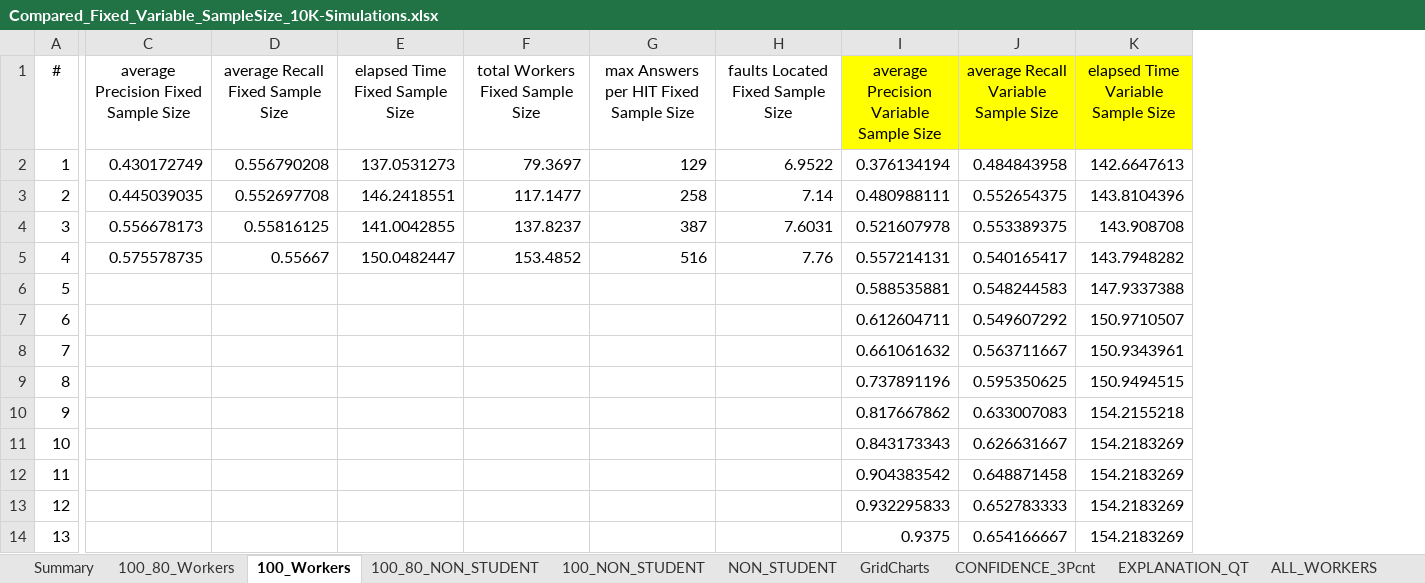
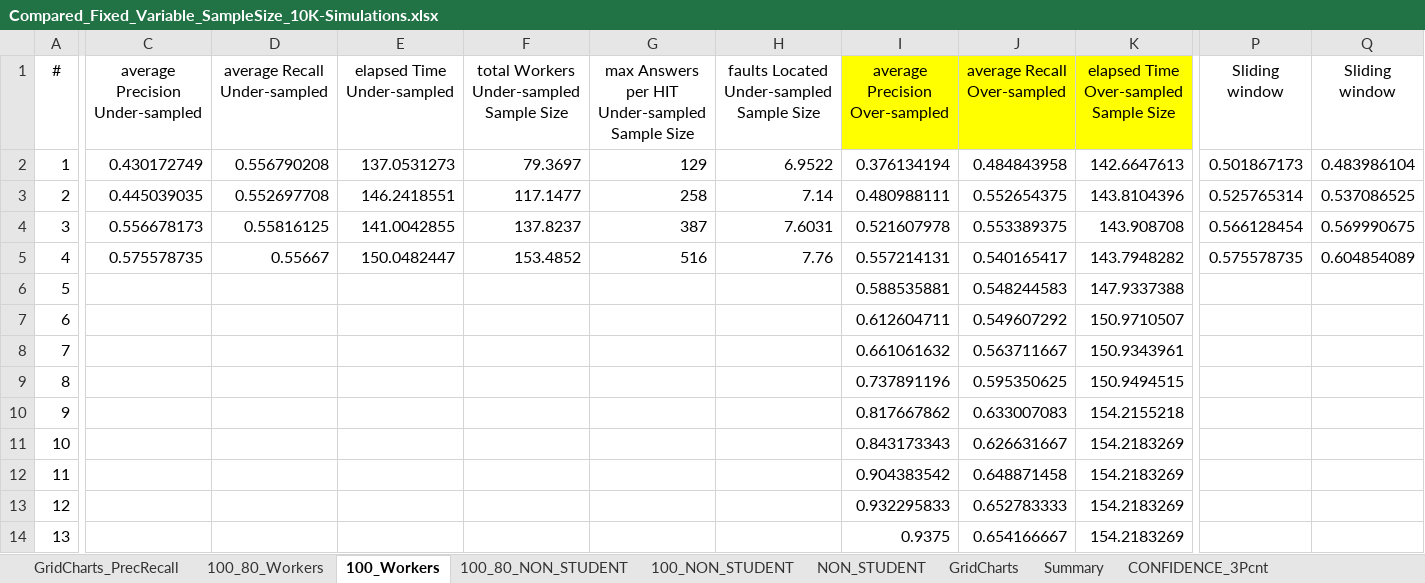
Before and after one commit to christianadriano/photinus-analytics, an Excel workbook: montecarloBootstrap/Compared_Fixed_Variable_SampleSize_10K-Simulations.xlsx, sheet 100_Workers, drawn as a sheet; only a part is shown, gaps mark what is left out; values as stored, in another font and other column widths than the file's, no borders; charts and pictures and table styles not drawn; the diff covers the shown part only; the diff names each change by its address in the sheet, - before the commit and + after, or states it on an @@ line.

```diff
--- a/montecarloBootstrap/Compared_Fixed_Variable_SampleSize_10K-Simulations.xlsx (sheet 100_Workers)
+++ b/montecarloBootstrap/Compared_Fixed_Variable_SampleSize_10K-Simulations.xlsx (sheet 100_Workers)
+sheet tab: GridCharts_PrecRecall
@@ sheet tab order changed: GridCharts_PrecRecall | 100_80_Workers | 100_Workers | 100_80_NON_STUDENT | 100_NON_STUDENT | NON_STUDENT | GridCharts | Summary | CONFIDENCE_3Pcnt @@
+column P (Sliding window), rows 2-5: 0.501867173 | 0.525765314 | 0.566128454 | 0.575578735
+column Q (Sliding window), rows 2-5: 0.483986104 | 0.537086525 | 0.569990675 | 0.604854089
-C1: average Precision Fixed Sample Size
+C1: average Precision Under-sampled
-D1: average Recall Fixed Sample Size
+D1: average Recall Under-sampled
-E1: elapsed Time Fixed Sample Size
+E1: elapsed Time Under-sampled
-F1: total Workers Fixed Sample Size
+F1: total Workers Under-sampled Sample Size
-G1: max Answers per HIT Fixed Sample Size
+G1: max Answers per HIT Under-sampled Sample Size
-H1: faults Located Fixed Sample Size
+H1: faults Located Under-sampled Sample Size
-I1: average Precision Variable Sample Size
+I1: average Precision Over-sampled
-J1: average Recall Variable Sample Size
+J1: average Recall Over-sampled
-K1: elapsed Time Variable Sample Size
+K1: elapsed Time Over-sampled Sample Size
```
Also changed, not shown: 1 added column and 3 edited cells elsewhere in this sheet, sheet Summary, sheet CONFIDENCE_3Pcnt, sheet EXPLANATION_QT, sheet ANSWER_DURATION, sheet 100_80_Workers, charts or pictures.
